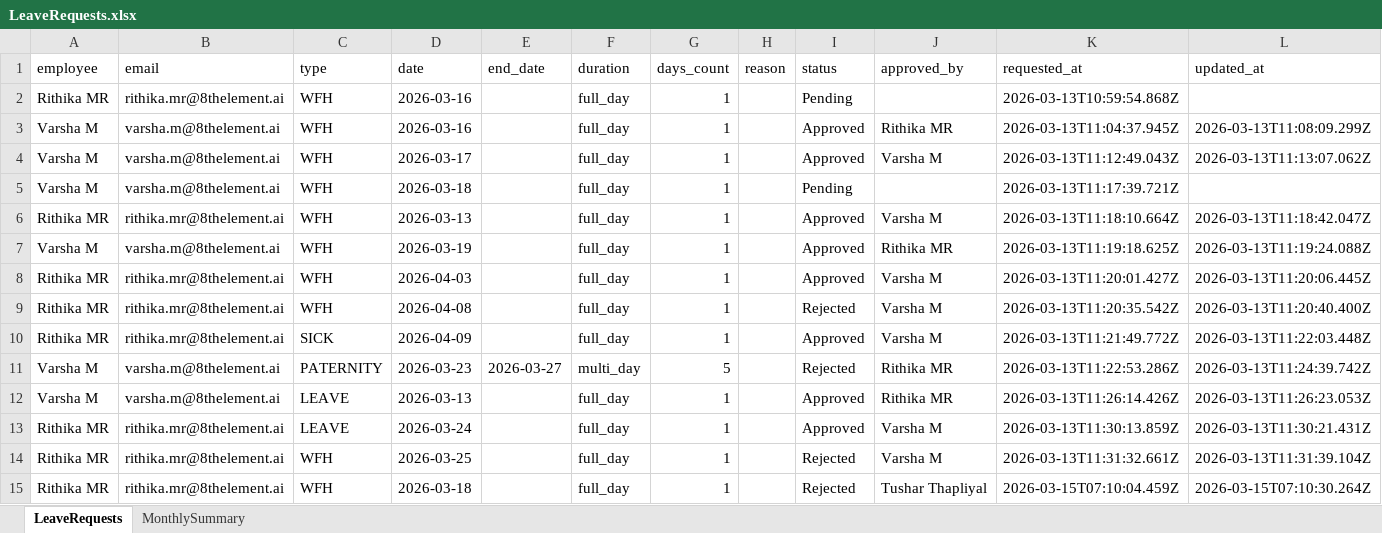
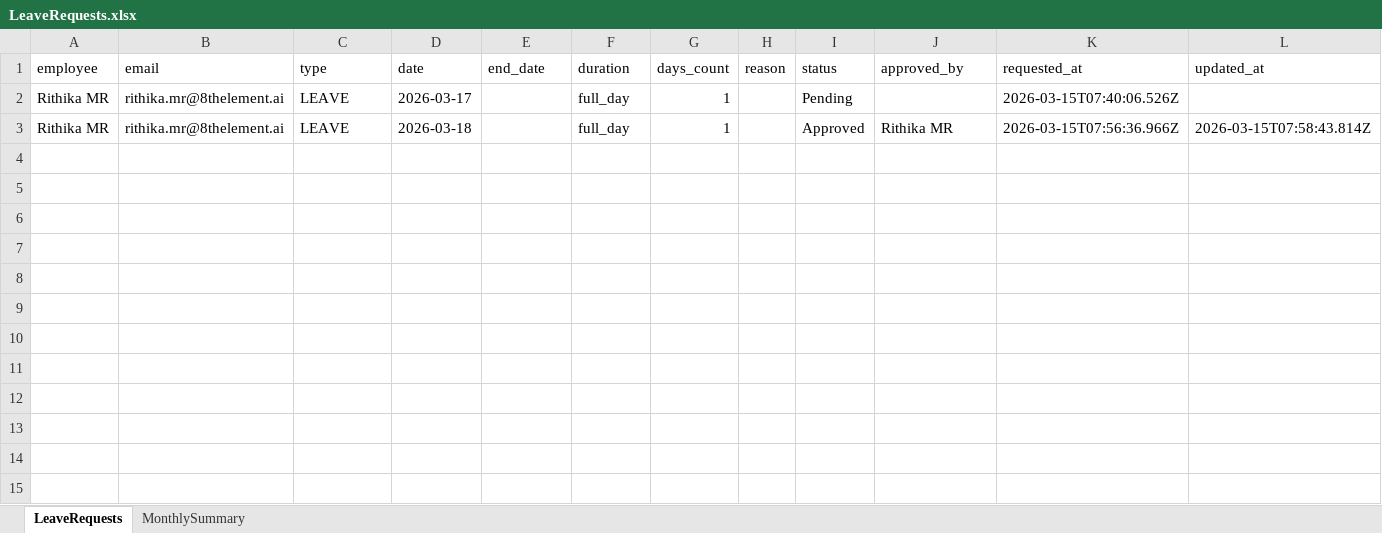
Before and after one commit to rithikamalve-8e/leave-agent, an Excel workbook: leaveagent/data/LeaveRequests.xlsx, sheet LeaveRequests, drawn as a sheet; values as stored, in another font and other column widths than the file's, no borders; removed rows and columns are numbered as before the commit, all else as after; the diff names each change by its address in the sheet, - before the commit and + after, or states it on an @@ line.

```diff
--- a/leaveagent/data/LeaveRequests.xlsx (sheet LeaveRequests)
+++ b/leaveagent/data/LeaveRequests.xlsx (sheet LeaveRequests)
-C2 (type): WFH
+C2 (type): LEAVE
-D2 (date): 2026-03-16
+D2 (date): 2026-03-17
-K2 (requested_at): 2026-03-13T10:59:54.868Z
+K2 (requested_at): 2026-03-15T07:40:06.526Z
-row 3: Varsha M | varsha.m@8thelement.ai | WFH | 2026-03-16 |  | full_day | 1 |  | Approved | Rithika MR | 2026-03-13T11:04:37.945Z | 2026-03-13T11:08:09.299Z
-row 4: Varsha M | varsha.m@8thelement.ai | WFH | 2026-03-17 |  | full_day | 1 |  | Approved | Varsha M | 2026-03-13T11:12:49.043Z | 2026-03-13T11:13:07.062Z
-row 5: Varsha M | varsha.m@8thelement.ai | WFH | 2026-03-18 |  | full_day | 1 |  | Pending |  | 2026-03-13T11:17:39.721Z
-row 6: Rithika MR | rithika.mr@8thelement.ai | WFH | 2026-03-13 |  | full_day | 1 |  | Approved | Varsha M | 2026-03-13T11:18:10.664Z | 2026-03-13T11:18:42.047Z
-row 7: Varsha M | varsha.m@8thelement.ai | WFH | 2026-03-19 |  | full_day | 1 |  | Approved | Rithika MR | 2026-03-13T11:19:18.625Z | 2026-03-13T11:19:24.088Z
-row 8: Rithika MR | rithika.mr@8thelement.ai | WFH | 2026-04-03 |  | full_day | 1 |  | Approved | Varsha M | 2026-03-13T11:20:01.427Z | 2026-03-13T11:20:06.445Z
-row 9: Rithika MR | rithika.mr@8thelement.ai | WFH | 2026-04-08 |  | full_day | 1 |  | Rejected | Varsha M | 2026-03-13T11:20:35.542Z | 2026-03-13T11:20:40.400Z
-row 10: Rithika MR | rithika.mr@8thelement.ai | SICK | 2026-04-09 |  | full_day | 1 |  | Approved | Varsha M | 2026-03-13T11:21:49.772Z | 2026-03-13T11:22:03.448Z
-row 11: Varsha M | varsha.m@8thelement.ai | PATERNITY | 2026-03-23 | 2026-03-27 | multi_day | 5 |  | Rejected | Rithika MR | 2026-03-13T11:22:53.286Z | 2026-03-13T11:24:39.742Z
-row 12: Varsha M | varsha.m@8thelement.ai | LEAVE | 2026-03-13 |  | full_day | 1 |  | Approved | Rithika MR | 2026-03-13T11:26:14.426Z | 2026-03-13T11:26:23.053Z
-D3 (date): 2026-03-24
+D3 (date): 2026-03-18
-J3 (approved_by): Varsha M
+J3 (approved_by): Rithika MR
-K3 (requested_at): 2026-03-13T11:30:13.859Z
+K3 (requested_at): 2026-03-15T07:56:36.966Z
-L3 (updated_at): 2026-03-13T11:30:21.431Z
+L3 (updated_at): 2026-03-15T07:58:43.814Z
-row 14: Rithika MR | rithika.mr@8thelement.ai | WFH | 2026-03-25 |  | full_day | 1 |  | Rejected | Varsha M | 2026-03-13T11:31:32.661Z | 2026-03-13T11:31:39.104Z
-row 15: Rithika MR | rithika.mr@8thelement.ai | WFH | 2026-03-18 |  | full_day | 1 |  | Rejected | Tushar Thapliyal | 2026-03-15T07:10:04.459Z | 2026-03-15T07:10:30.264Z
```
Also changed, not shown: sheet MonthlySummary, leaveagent/data/Employees.xlsx, 3 other files.
